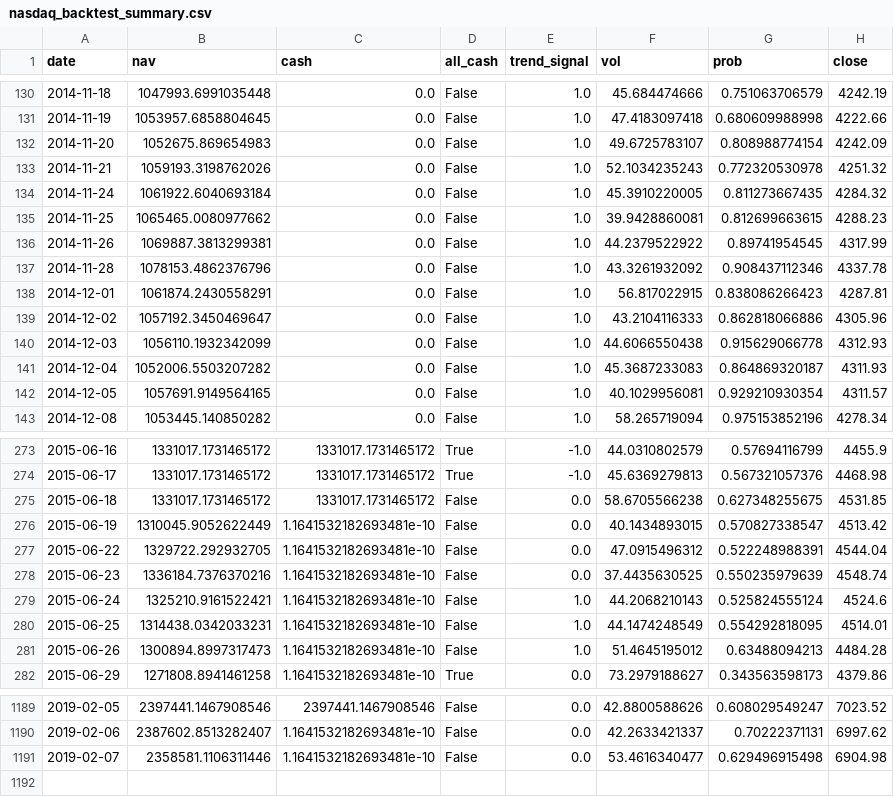
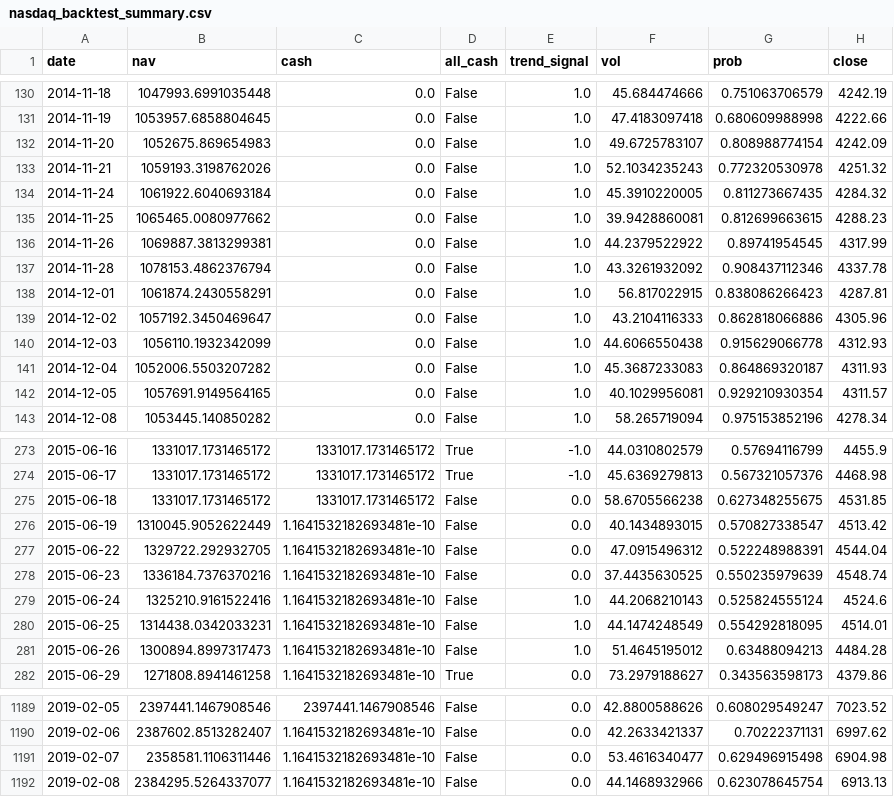
Before and after one commit to zhaoy99/outputs, a CSV file: nasdaq/nasdaq_backtest_summary.csv, drawn as a sheet; only a part is shown, gaps mark what is left out.

```diff
--- a/nasdaq/nasdaq_backtest_summary.csv
+++ b/nasdaq/nasdaq_backtest_summary.csv
@@ -136,3 +136,3 @@ date,nav,cash,all_cash,trend_signal,vol,prob,close
 2014-11-26,1069887.3813299381,0.0,False,1.0,44.2379522922,0.89741954545,4317.99
-2014-11-28,1078153.4862376796,0.0,False,1.0,43.3261932092,0.908437112346,4337.78
+2014-11-28,1078153.4862376794,0.0,False,1.0,43.3261932092,0.908437112346,4337.78
 2014-12-01,1061874.2430558291,0.0,False,1.0,56.817022915,0.838086266423,4287.81
@@ -278,3 +278,3 @@ date,nav,cash,all_cash,trend_signal,vol,prob,close
 2015-06-23,1336184.7376370216,1.1641532182693481e-10,False,0.0,37.4435630525,0.550235979639,4548.74
-2015-06-24,1325210.9161522421,1.1641532182693481e-10,False,1.0,44.2068210143,0.525824555124,4524.6
+2015-06-24,1325210.9161522416,1.1641532182693481e-10,False,1.0,44.2068210143,0.525824555124,4524.6
 2015-06-25,1314438.0342033231,1.1641532182693481e-10,False,1.0,44.1474248549,0.554292818095,4514.01
@@ -1191 +1191,2 @@ date,nav,cash,all_cash,trend_signal,vol,prob,close
 2019-02-07,2358581.1106311446,1.1641532182693481e-10,False,0.0,53.4616340477,0.629496915498,6904.98
+2019-02-08,2384295.5264337077,1.1641532182693481e-10,False,0.0,44.1468932966,0.623078645754,6913.13
```
Also changed, not shown: nasdaq/nasdaq.2018-01-01.rtn.csv, nasdaq/nasdaq.index.trend.csv, 4 other files.
